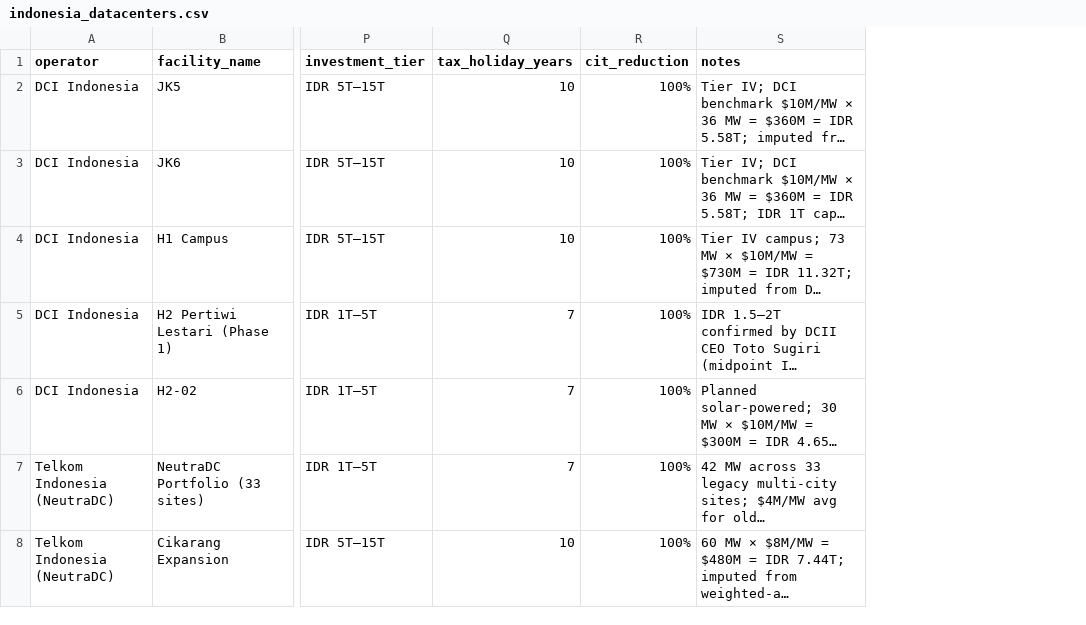
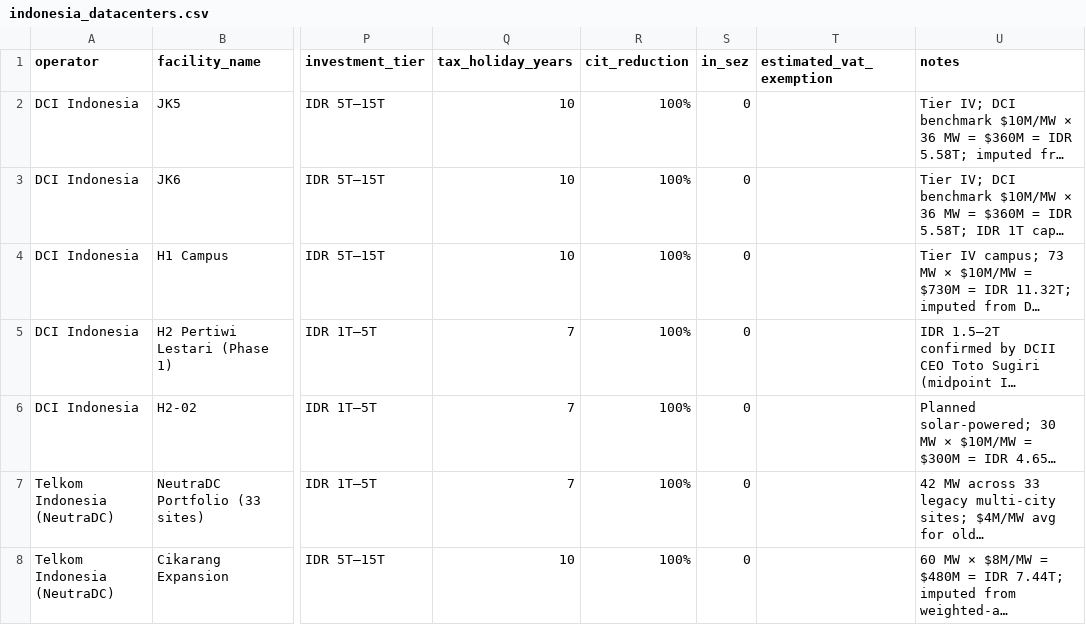
Before and after one commit to panosni/indonesia_datacenters, a CSV file: data/indonesia_datacenters.csv, drawn as a sheet; only a part is shown, gaps mark what is left out; long unchanged cells end in …; the diff covers the shown part only; the diff names each change by its address in the sheet, - before the commit and + after, or states it on an @@ line.

```diff
--- a/data/indonesia_datacenters.csv
+++ b/data/indonesia_datacenters.csv
+column S (in_sez), rows 2-8: all 0
+column T (estimated_vat_exemption), empty
```
Also changed, not shown: 7 edited cells elsewhere in this file.
